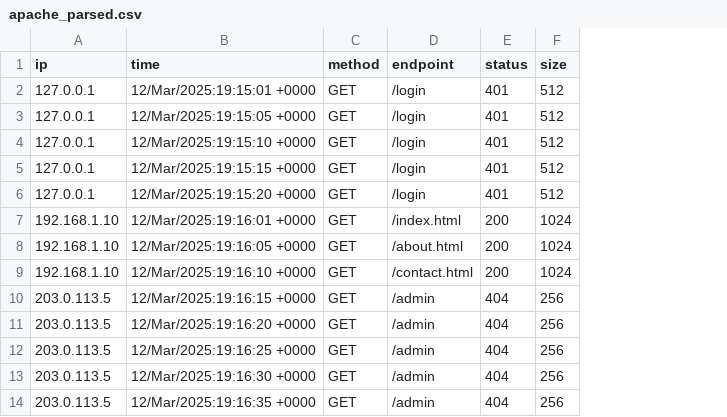
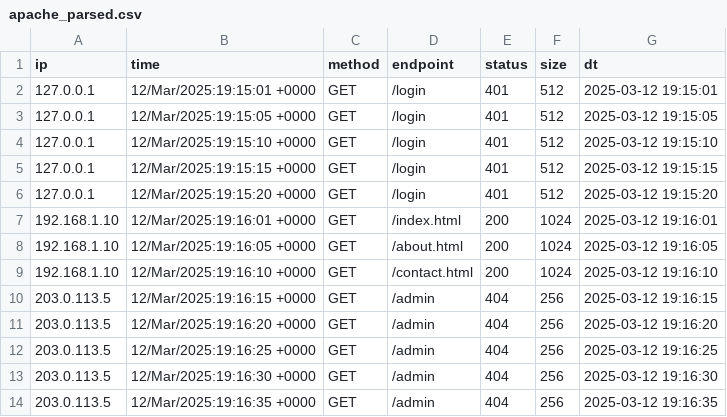
Before and after one commit to blaisedsilva/log-file-analyzer, a CSV file: reports/apache_parsed.csv, drawn as a sheet; the diff names each change by its address in the sheet, - before the commit and + after, or states it on an @@ line.

Commit message:
Update README and add Day 4 reports, visualizations, and docs

```diff
--- a/reports/apache_parsed.csv
+++ b/reports/apache_parsed.csv
+column G (dt), rows 2-14: 2025-03-12 19:15:01 | 2025-03-12 19:15:05 | 2025-03-12 19:15:10 | 2025-03-12 19:15:15 | 2025-03-12 19:15:20 | 2025-03-12 19:16:01 | 2025-03-12 19:16:05 | 2025-03-12 19:16:10 | 2025-03-12 19:16:15 | 2025-03-12 19:16:20 | 2025-03-12 19:16:25 | 2025-03-12 19:16:30 | 2025-03-12 19:16:35
```
Also changed, not shown: reports/ssh_parsed.csv, 8 other files.
